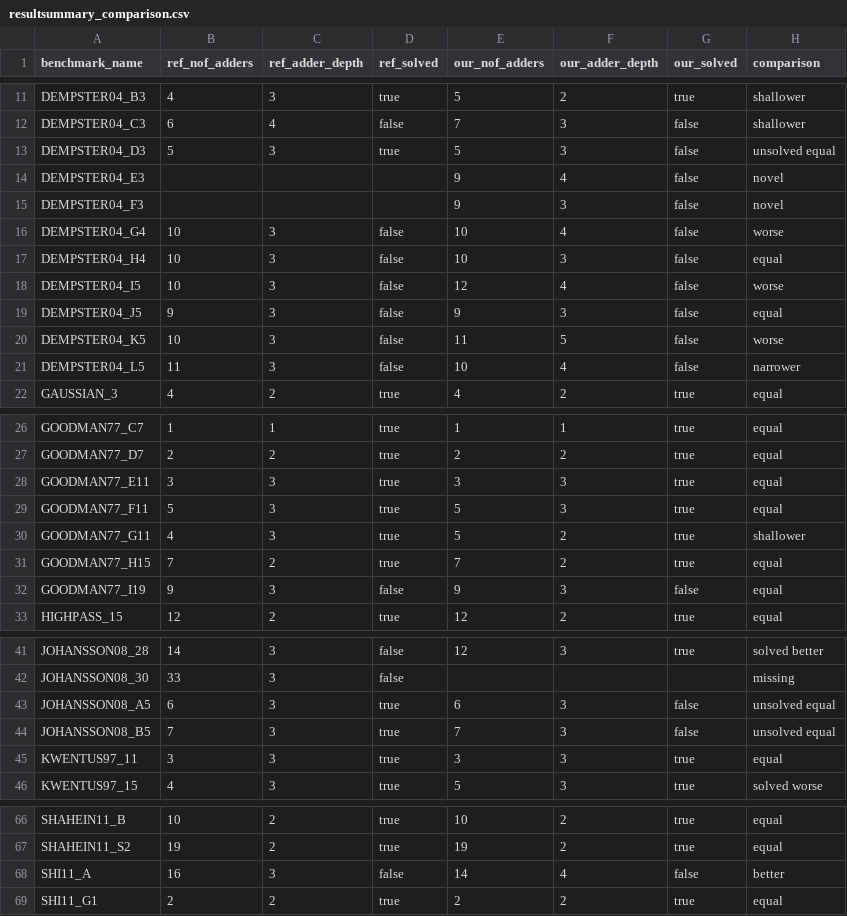
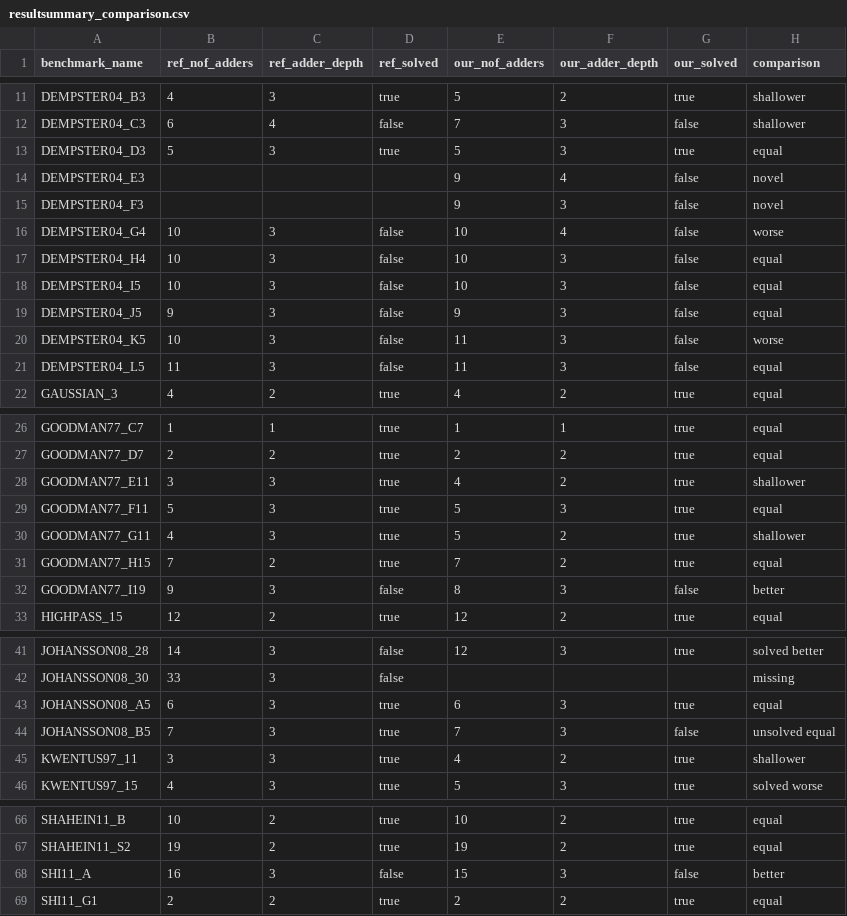
Before and after one commit to radonnachie/mcm_jl, a CSV file: resultsummary_comparison.csv, drawn as a sheet; only a part is shown, gaps mark what is left out; the diff covers the shown part only.

Commit message:
+ latest results * read_best take newest if equivalent

```diff
--- a/resultsummary_comparison.csv
+++ b/resultsummary_comparison.csv
@@ -12,3 +12,3 @@ DEMPSTER04_B3,4,3,true,5,2,true,shallower
 DEMPSTER04_C3,6,4,false,7,3,false,shallower
-DEMPSTER04_D3,5,3,true,5,3,false,unsolved equal
+DEMPSTER04_D3,5,3,true,5,3,true,equal
 DEMPSTER04_E3,,,,9,4,false,novel
@@ -17,6 +17,6 @@ DEMPSTER04_G4,10,3,false,10,4,false,worse
 DEMPSTER04_H4,10,3,false,10,3,false,equal
-DEMPSTER04_I5,10,3,false,12,4,false,worse
+DEMPSTER04_I5,10,3,false,10,3,false,equal
 DEMPSTER04_J5,9,3,false,9,3,false,equal
-DEMPSTER04_K5,10,3,false,11,5,false,worse
-DEMPSTER04_L5,11,3,false,10,4,false,narrower
+DEMPSTER04_K5,10,3,false,11,3,false,worse
+DEMPSTER04_L5,11,3,false,11,3,false,equal
 GAUSSIAN_3,4,2,true,4,2,true,equal
@@ -27,3 +27,3 @@ GOODMAN77_C7,1,1,true,1,1,true,equal
 GOODMAN77_D7,2,2,true,2,2,true,equal
-GOODMAN77_E11,3,3,true,3,3,true,equal
+GOODMAN77_E11,3,3,true,4,2,true,shallower
 GOODMAN77_F11,5,3,true,5,3,true,equal
@@ -31,3 +31,3 @@ GOODMAN77_G11,4,3,true,5,2,true,shallower
 GOODMAN77_H15,7,2,true,7,2,true,equal
-GOODMAN77_I19,9,3,false,9,3,false,equal
+GOODMAN77_I19,9,3,false,8,3,false,better
 HIGHPASS_15,12,2,true,12,2,true,equal
@@ -42,5 +42,5 @@ JOHANSSON08_28,14,3,false,12,3,true,solved better
 JOHANSSON08_30,33,3,false,,,,missing
-JOHANSSON08_A5,6,3,true,6,3,false,unsolved equal
+JOHANSSON08_A5,6,3,true,6,3,true,equal
 JOHANSSON08_B5,7,3,true,7,3,false,unsolved equal
-KWENTUS97_11,3,3,true,3,3,true,equal
+KWENTUS97_11,3,3,true,4,2,true,shallower
 KWENTUS97_15,4,3,true,5,3,true,solved worse
@@ -67,3 +67,3 @@ SHAHEIN11_B,10,2,true,10,2,true,equal
 SHAHEIN11_S2,19,2,true,19,2,true,equal
-SHI11_A,16,3,false,14,4,false,better
+SHI11_A,16,3,false,15,3,false,better
 SHI11_G1,2,2,true,2,2,true,equal
```
Also changed, not shown: 8 edited cells elsewhere in this file, 7 other files.
